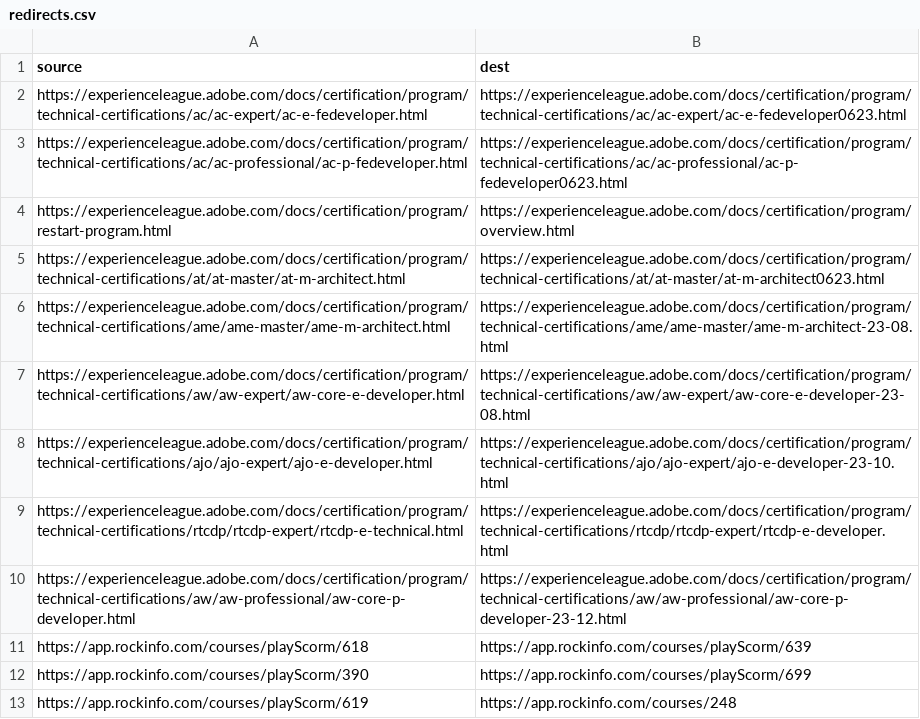
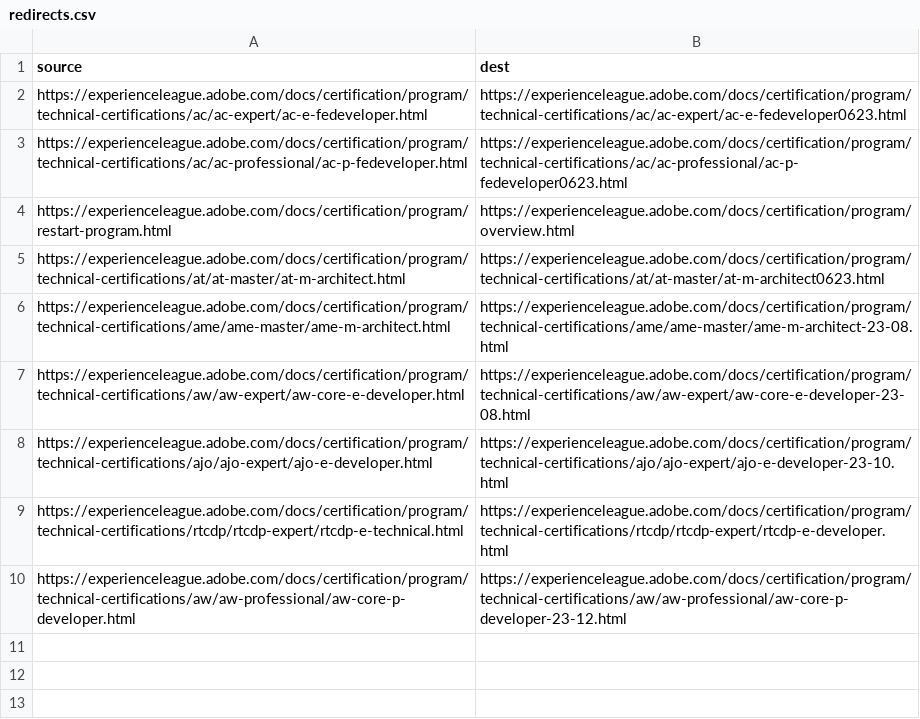
Before and after one commit to AdobeDocs/certification.en, a CSV file: redirects.csv, drawn as a sheet; the diff names each change by its address in the sheet, - before the commit and + after, or states it on an @@ line.

```diff
--- a/redirects.csv
+++ b/redirects.csv
-row 11: https://app.rockinfo.com/courses/playScorm/618 | https://app.rockinfo.com/courses/playScorm/639
-row 12: https://app.rockinfo.com/courses/playScorm/390 | https://app.rockinfo.com/courses/playScorm/699
-row 13: https://app.rockinfo.com/courses/playScorm/619 | https://app.rockinfo.com/courses/248
```
Also changed, not shown: 3 other files.
